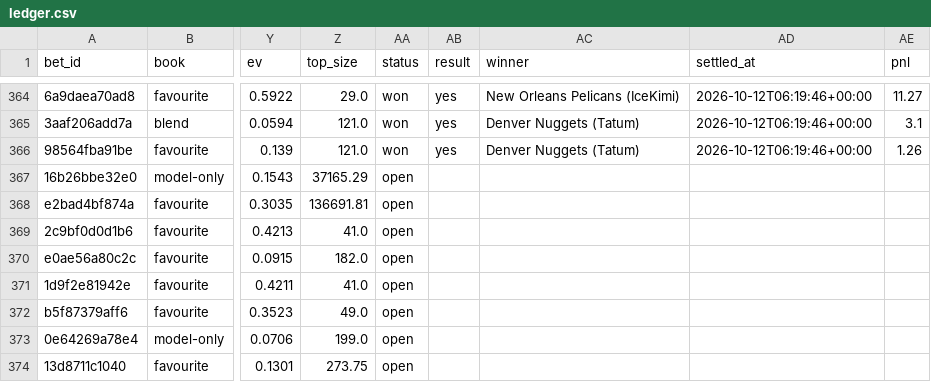
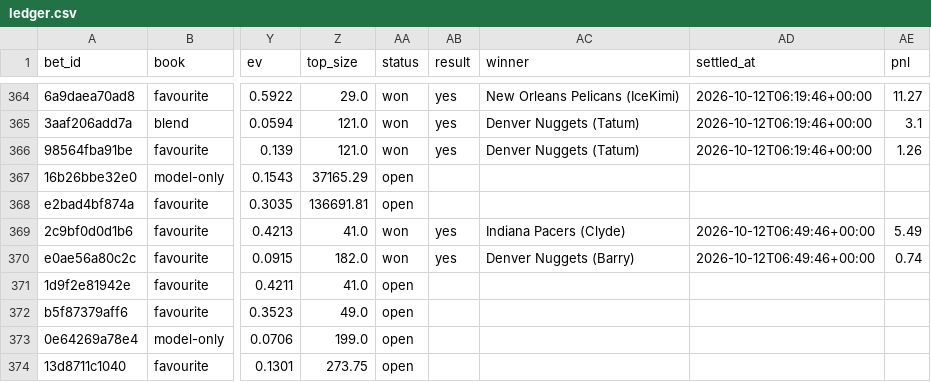
Before and after one commit to nathangin/esports-betting, a CSV file: state/paper/ledger.csv, drawn as a sheet; only a part is shown, gaps mark what is left out; the diff names each change by its address in the sheet, - before the commit and + after, or states it on an @@ line.

```diff
--- a/state/paper/ledger.csv
+++ b/state/paper/ledger.csv
-AA369:AA370 (status): open
+AA369:AA370 (status): won
-AB369:AB370 (result): (empty)
+AB369:AB370 (result): yes
-AC369 (winner): (empty)
+AC369 (winner): Indiana Pacers (Clyde)
-AD369:AD370 (settled_at): (empty)
+AD369:AD370 (settled_at): 2026-10-12T06:49:46+00:00
-AE369 (pnl): (empty)
+AE369 (pnl): 5.49
-AC370 (winner): (empty)
+AC370 (winner): Denver Nuggets (Barry)
-AE370 (pnl): (empty)
+AE370 (pnl): 0.74
```
Also changed, not shown: state/paper/closes.csv, 8 other files.
